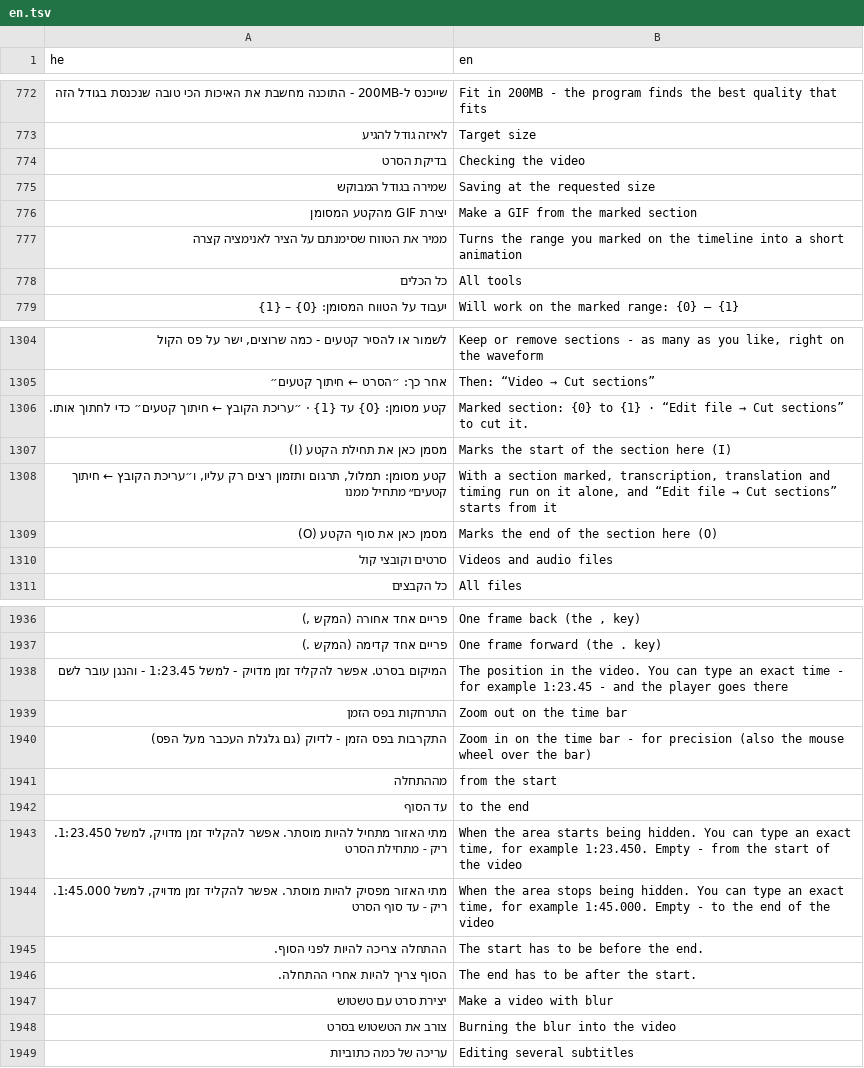
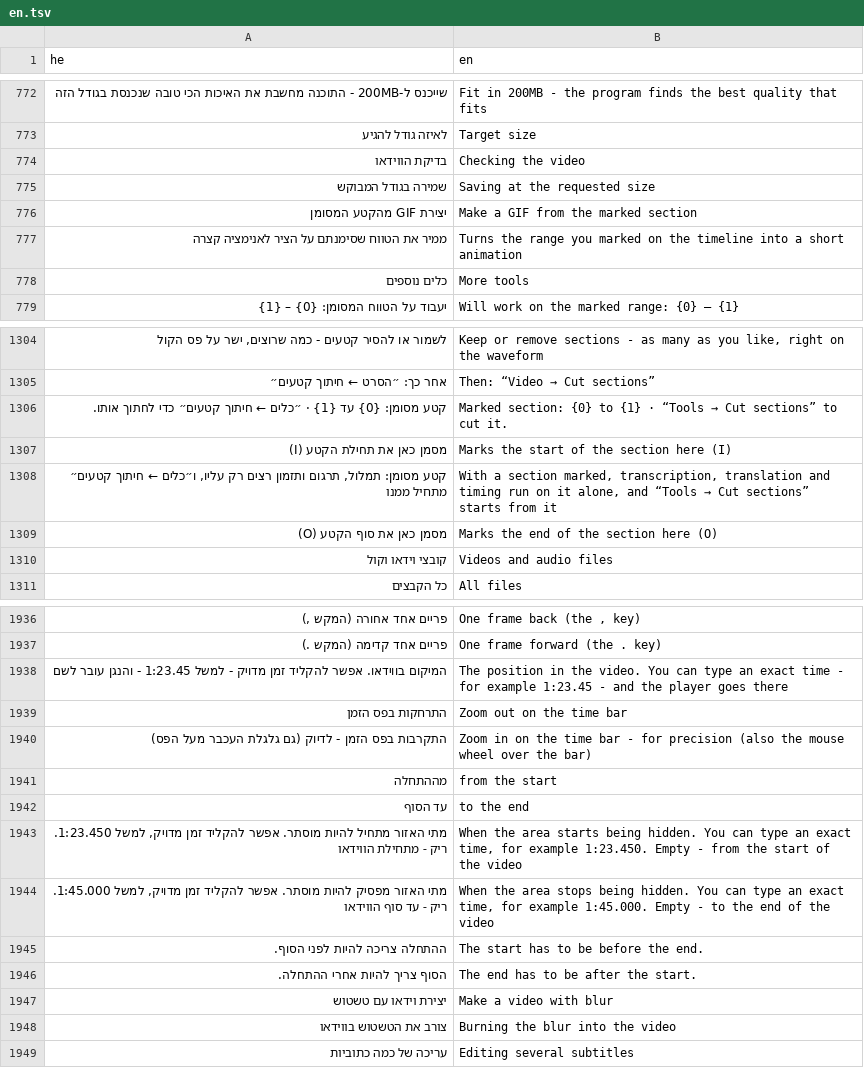
Before and after one commit to BeniaBot/subtitle-studio, a TSV file: build/lang/en.tsv, drawn as a sheet; only a part is shown, gaps mark what is left out; removed rows and columns are numbered as before the commit, all else as after; the diff covers the shown part only; the diff names each change by its address in the sheet, - before the commit and + after, or states it on an @@ line.

```diff
--- a/build/lang/en.tsv
+++ b/build/lang/en.tsv
-A774 (he): בדיקת הסרט
+A774 (he): בדיקת הווידאו
-row 778: כל הכלים | All tools
+row 778: כלים נוספים | More tools
-A1306 (he): …{1} · ״עריכת הקובץ ← חיתוך…
+A1306 (he): …{1} · ״כלים ← חיתוך…
@@ B1306 (en): …{1} · “Edit file → Cut… → …{1} · “Tools → Cut… @@
-A1308 (he): …רק עליו, ו״עריכת הקובץ ← חיתוך…
+A1308 (he): …רק עליו, ו״כלים ← חיתוך…
@@ B1308 (en): …alone, and “Edit file → Cut… → …alone, and “Tools → Cut… @@
-A1310 (he): סרטים וקובצי קול
+A1310 (he): קובצי וידאו וקול
-A1938 (he): המיקום בסרט. אפשר להקליד…
+A1938 (he): המיקום בווידאו. אפשר להקליד…
-A1943 (he): …- מתחילת הסרט
+A1943 (he): …- מתחילת הווידאו
-A1944 (he): …עד סוף הסרט
+A1944 (he): …עד סוף הווידאו
-A1947 (he): יצירת סרט עם טשטוש
+A1947 (he): יצירת וידאו עם טשטוש
-A1948 (he): צורב את הטשטוש בסרט
+A1948 (he): צורב את הטשטוש בווידאו
```
Also changed, not shown: 1 added row, 1 removed row and 100 edited cells elsewhere in this file, 34 other files.
